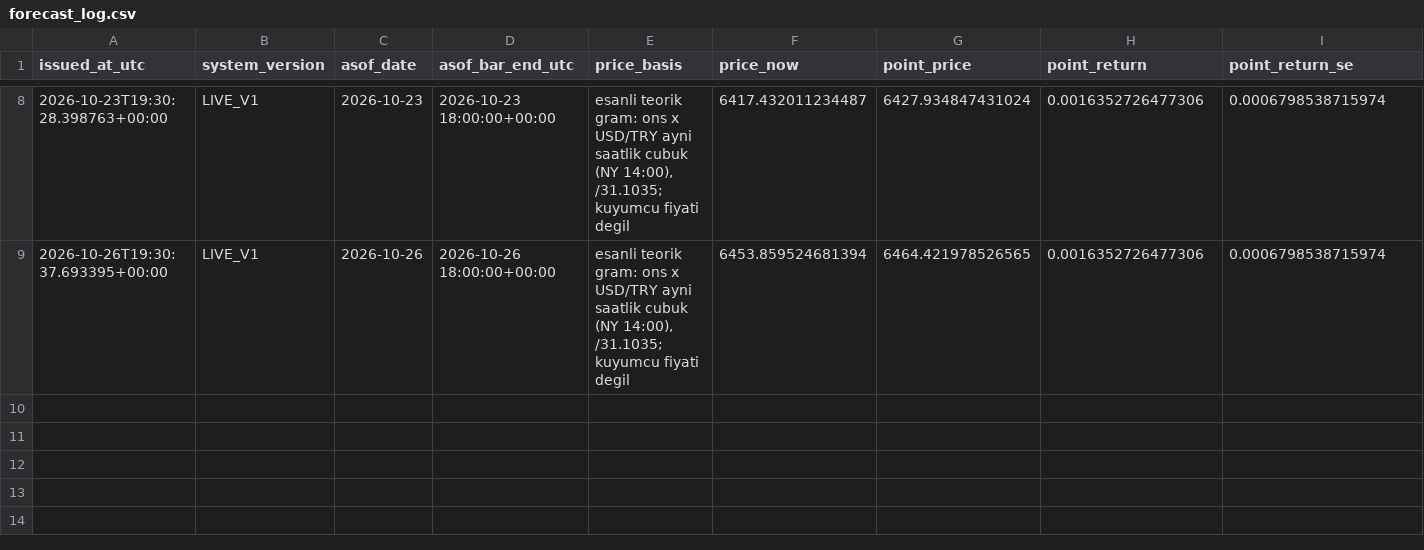
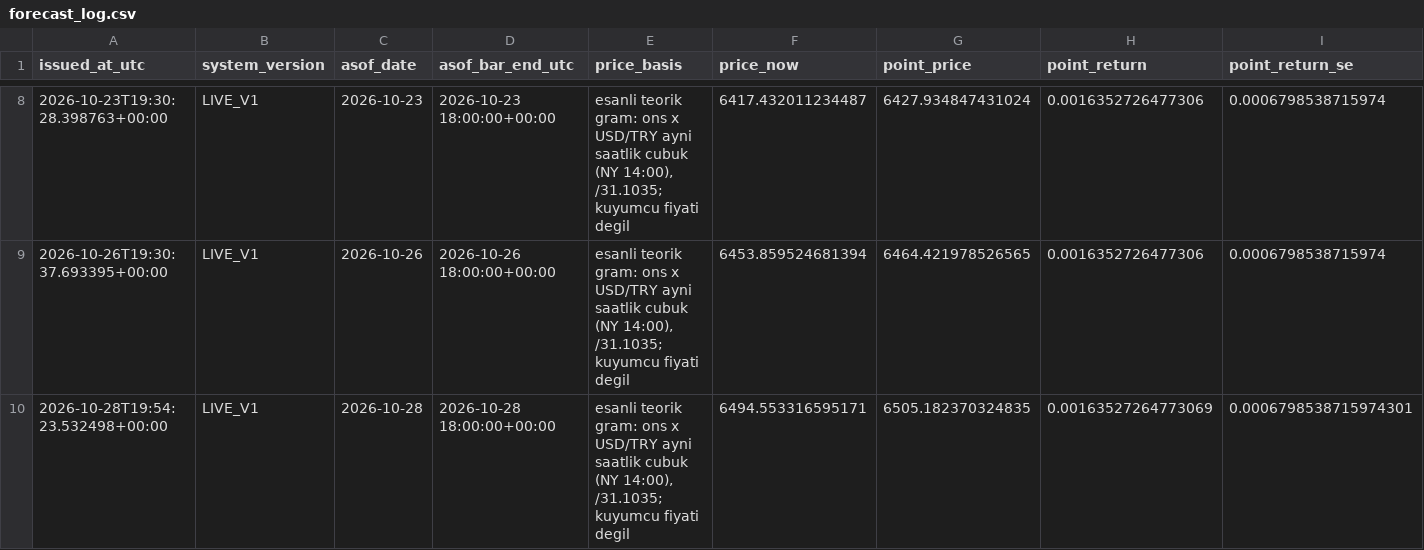
Before and after one commit to 03betulpehlivan/turkey-gold-price-forecast, a CSV file: research/live/forecast_log.csv, drawn as a sheet; only a part is shown, gaps mark what is left out; rows hold the shown columns only; the diff names each change by its address in the sheet, - before the commit and + after, or states it on an @@ line.

Commit message:
Canli tahmin 2026-10-28: yeni tahmin kaydedildi

```diff
--- a/research/live/forecast_log.csv
+++ b/research/live/forecast_log.csv
+row 10: 2026-10-28T19:54:23.532498+00:00 | LIVE_V1 | 2026-10-28 | 2026-10-28 18:00:00+00:00 | esanli teorik gram: ons x USD/TRY ayni saatlik cubuk (NY 14:00), /31.1035; kuyumcu fiyati degil | 6494.553316595171 | 6505.182370324835 | 0.00163527264773069 | 0.0006798538715974301
```
